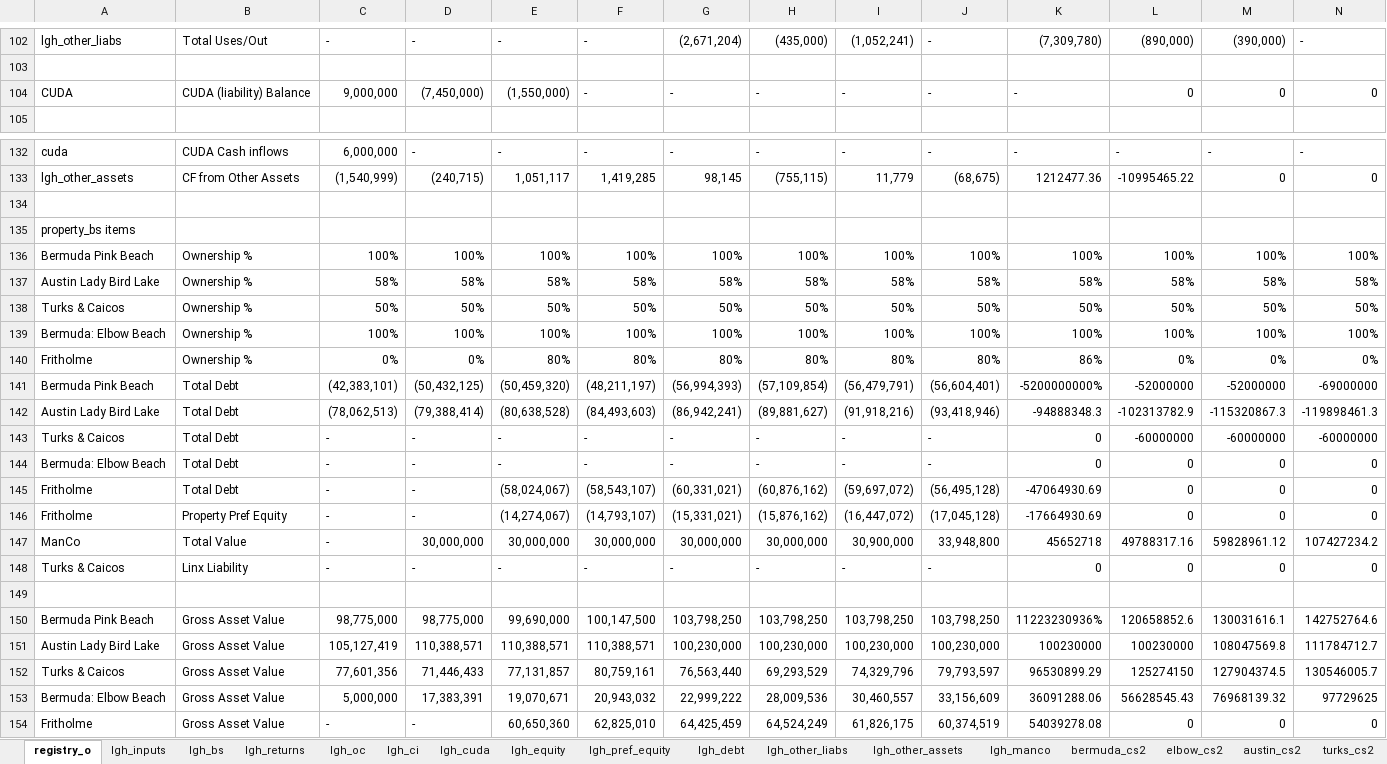
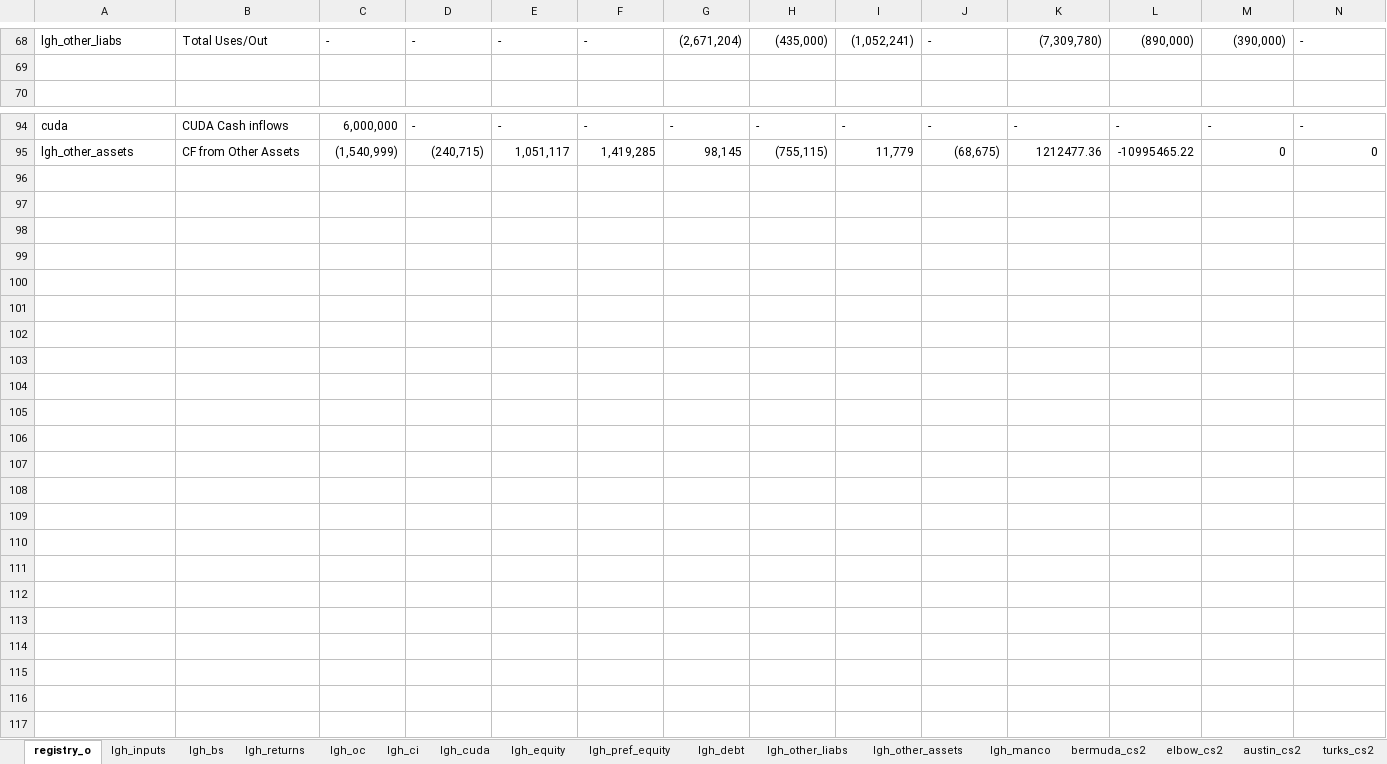
Before and after one commit to SKcoder01/lgh-financial-model, an Excel workbook: financial_model_excel_claude.xlsx, sheet registry_o, drawn as a sheet; only a part is shown, gaps mark what is left out; values as stored, in another font and other column widths than the file's, no cell formats; rows hold the shown columns only; the diff covers the shown part only; the diff names each change by its address in the sheet, - before the commit and + after, or states it on an @@ line.

```diff
--- a/financial_model_excel_claude.xlsx (sheet registry_o)
+++ b/financial_model_excel_claude.xlsx (sheet registry_o)
-row 104: CUDA | CUDA (liability) Balance | 9,000,000 | (7,450,000) | (1,550,000) | - | - | - | - | - | - | 0 | 0 | 0
-row 134: (empty)
-row 135: property_bs items
-row 136: Bermuda Pink Beach | Ownership % | 100% | 100% | 100% | 100% | 100% | 100% | 100% | 100% | 100% | 100% | 100% | 100%
-row 137: Austin Lady Bird Lake | Ownership % | 58% | 58% | 58% | 58% | 58% | 58% | 58% | 58% | 58% | 58% | 58% | 58%
-row 138: Turks & Caicos | Ownership % | 50% | 50% | 50% | 50% | 50% | 50% | 50% | 50% | 50% | 50% | 50% | 50%
-row 139: Bermuda: Elbow Beach | Ownership % | 100% | 100% | 100% | 100% | 100% | 100% | 100% | 100% | 100% | 100% | 100% | 100%
-row 140: Fritholme | Ownership % | 0% | 0% | 80% | 80% | 80% | 80% | 80% | 80% | 86% | 0% | 0% | 0%
-row 141: Bermuda Pink Beach | Total Debt | (42,383,101) | (50,432,125) | (50,459,320) | (48,211,197) | (56,994,393) | (57,109,854) | (56,479,791) | (56,604,401) | -5200000000% | -52000000 | -52000000 | -69000000
-row 142: Austin Lady Bird Lake | Total Debt | (78,062,513) | (79,388,414) | (80,638,528) | (84,493,603) | (86,942,241) | (89,881,627) | (91,918,216) | (93,418,946) | -94888348.3 | -102313782.9 | -115320867.3 | -119898461.3
-row 143: Turks & Caicos | Total Debt | - | - | - | - | - | - | - | - | 0 | -60000000 | -60000000 | -60000000
-row 144: Bermuda: Elbow Beach | Total Debt | - | - | - | - | - | - | - | - | 0 | 0 | 0 | 0
-row 145: Fritholme | Total Debt | - | - | (58,024,067) | (58,543,107) | (60,331,021) | (60,876,162) | (59,697,072) | (56,495,128) | -47064930.69 | 0 | 0 | 0
-row 146: Fritholme | Property Pref Equity | - | - | (14,274,067) | (14,793,107) | (15,331,021) | (15,876,162) | (16,447,072) | (17,045,128) | -17664930.69 | 0 | 0 | 0
-row 147: ManCo | Total Value | - | 30,000,000 | 30,000,000 | 30,000,000 | 30,000,000 | 30,000,000 | 30,900,000 | 33,948,800 | 45652718 | 49788317.16 | 59828961.12 | 107427234.2
-row 148: Turks & Caicos | Linx Liability | - | - | - | - | - | - | - | - | 0 | 0 | 0 | 0
-row 149: (empty)
-row 150: Bermuda Pink Beach | Gross Asset Value | 98,775,000 | 98,775,000 | 99,690,000 | 100,147,500 | 103,798,250 | 103,798,250 | 103,798,250 | 103,798,250 | 11223230936% | 120658852.6 | 130031616.1 | 142752764.6
-row 151: Austin Lady Bird Lake | Gross Asset Value | 105,127,419 | 110,388,571 | 110,388,571 | 110,388,571 | 100,230,000 | 100,230,000 | 100,230,000 | 100,230,000 | 100230000 | 100230000 | 108047569.8 | 111784712.7
-row 152: Turks & Caicos | Gross Asset Value | 77,601,356 | 71,446,433 | 77,131,857 | 80,759,161 | 76,563,440 | 69,293,529 | 74,329,796 | 79,793,597 | 96530899.29 | 125274150 | 127904374.5 | 130546005.7
-row 153: Bermuda: Elbow Beach | Gross Asset Value | 5,000,000 | 17,383,391 | 19,070,671 | 20,943,032 | 22,999,222 | 28,009,536 | 30,460,557 | 33,156,609 | 36091288.06 | 56628545.43 | 76968139.32 | 97729625
-row 154: Fritholme | Gross Asset Value | - | - | 60,650,360 | 62,825,010 | 64,425,459 | 64,524,249 | 61,826,175 | 60,374,519 | 54039278.08 | 0 | 0 | 0
```
Also changed, not shown: 37 removed rows elsewhere in this sheet, sheet c12_d&s, sheet austin_cs2, sheet c12_hm, sheet sat_cs2, sheet elbow_cs2, sheet lgh_pref_equity, 13 more sheets, cell formats, formulas that keep their value.
